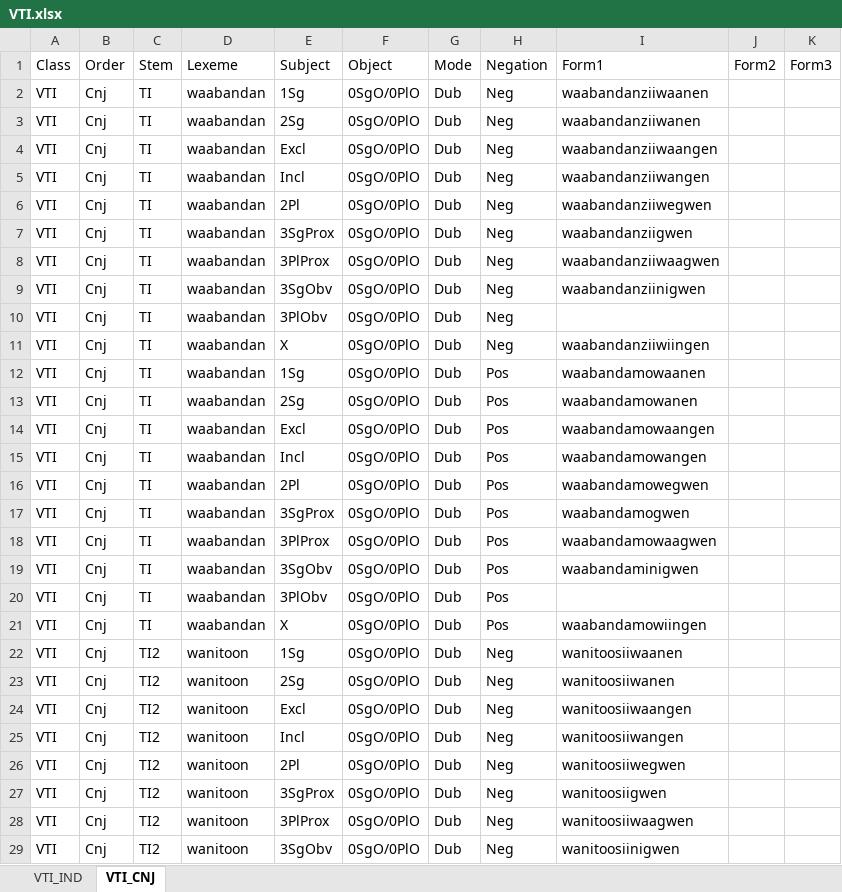
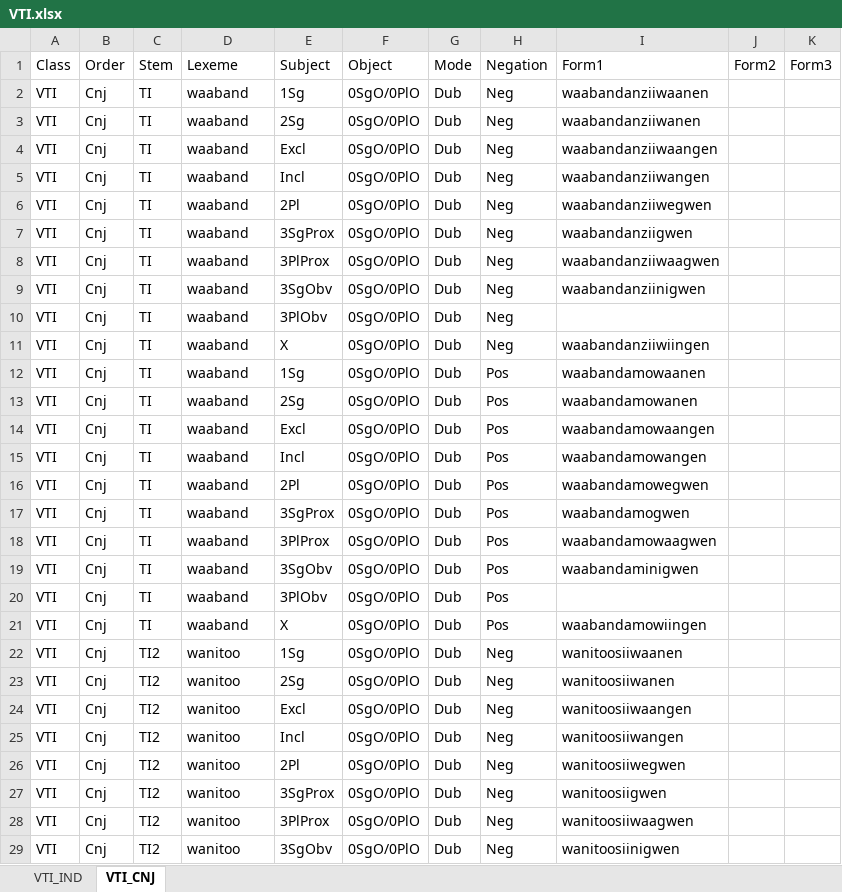
Before and after one commit to giellalt/lang-ciw, an Excel workbook: inc/flattened/createYaml/VTI.xlsx, sheet VTI_CNJ, drawn as a sheet; only a part is shown; values as stored, in another font and other column widths than the file's, no borders; the diff covers the shown part only; the diff names each change by its address in the sheet, - before the commit and + after, or states it on an @@ line.

```diff
--- a/inc/flattened/createYaml/VTI.xlsx (sheet VTI_CNJ)
+++ b/inc/flattened/createYaml/VTI.xlsx (sheet VTI_CNJ)
-D2:D21: waabandan
+D2:D21: waaband
-D22:D29: wanitoon
+D22:D29: wanitoo
```
Also changed, not shown: 292 edited cells elsewhere in this sheet, sheet VTI_IND, inc/flattened/createYaml/VAI-splitstem.xlsx, inc/flattened/createYaml/VTI-splitstem.xlsx, 3 other files.
